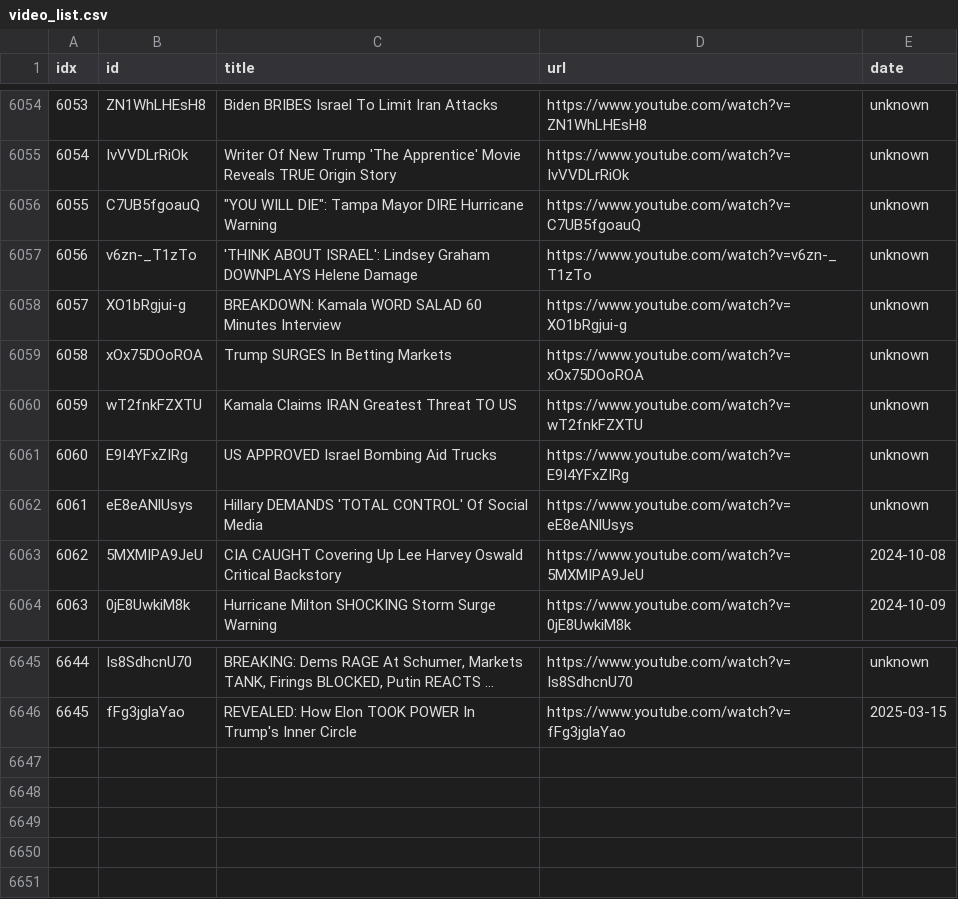
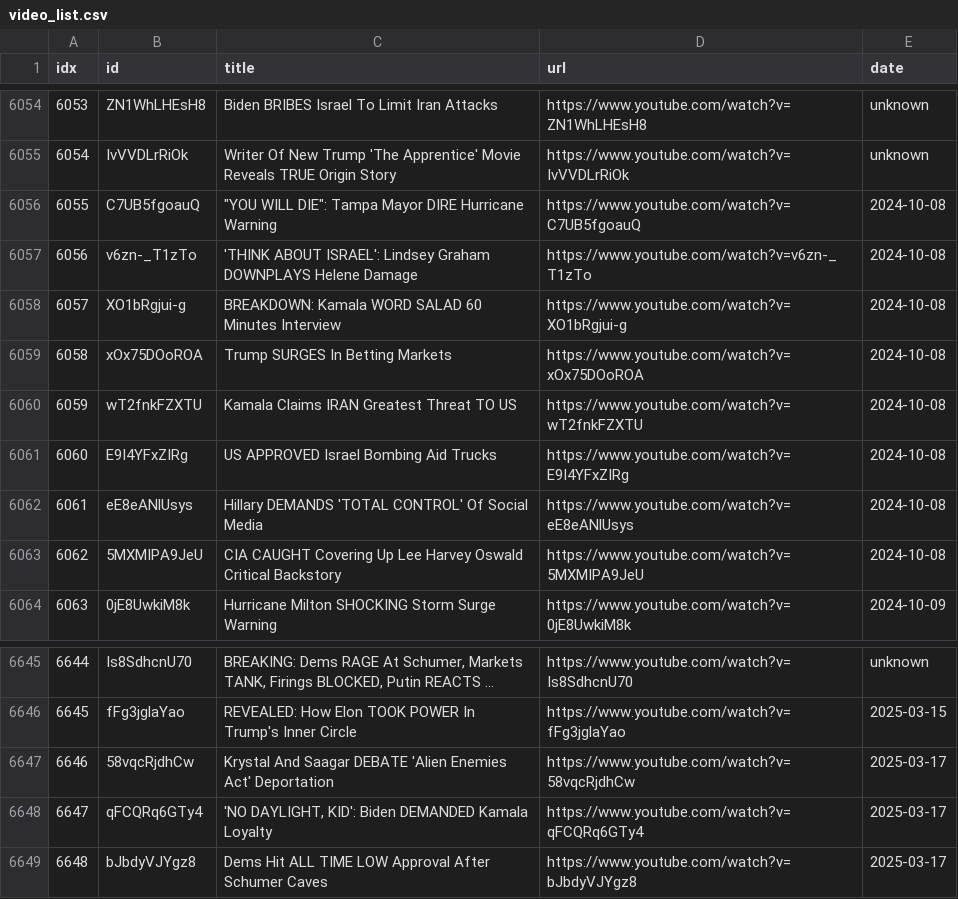
Before and after one commit to sumsjp/Break-Points, a CSV file: src/video_list.csv, drawn as a sheet; only a part is shown, gaps mark what is left out; long unchanged cells end in ….

```diff
--- a/src/video_list.csv
+++ b/src/video_list.csv
@@ -6055,9 +6055,9 @@ idx,id,title,url,date
 6054,IvVVDLrRiOk,Writer Of New Trump 'The Apprentice' Movie Reveals TRUE Origin Story,https://www.youtube.com/watch?v=IvVVDLrRiOk,unknown
-6055,C7UB5fgoauQ,"""YOU WILL DIE"": Tampa Mayor DIRE Hurricane Warning",https://www.youtube.com/watch?v=C7UB5fgoauQ,unknown
-6056,v6zn-_T1zTo,'THINK ABOUT ISRAEL': Lindsey Graham DOWNPLAYS Helene Damage,https://www.youtube.com/watch?v=v6zn-_T1zTo,unknown
-6057,XO1bRgjui-g,BREAKDOWN: Kamala WORD SALAD 60 Minutes Interview,https://www.youtube.com/watch?v=XO1bRgjui-g,unknown
-6058,xOx75DOoROA,Trump SURGES In Betting Markets,https://www.youtube.com/watch?v=xOx75DOoROA,unknown
-6059,wT2fnkFZXTU,Kamala Claims IRAN Greatest Threat TO US,https://www.youtube.com/watch?v=wT2fnkFZXTU,unknown
-6060,E9I4YFxZIRg,US APPROVED Israel Bombing Aid Trucks,https://www.youtube.com/watch?v=E9I4YFxZIRg,unknown
-6061,eE8eANlUsys,Hillary DEMANDS 'TOTAL CONTROL' Of Social Media,https://www.youtube.com/watch?v=eE8eANlUsys,unknown
+6055,C7UB5fgoauQ,"""YOU WILL DIE"": Tampa Mayor DIRE Hurricane Warning",https://www.youtube.com/watch?v=C7UB5fgoauQ,2024-10-08
+6056,v6zn-_T1zTo,'THINK ABOUT ISRAEL': Lindsey Graham DOWNPLAYS Helene Damage,https://www.youtube.com/watch?v=v6zn-_T1zTo,2024-10-08
+6057,XO1bRgjui-g,BREAKDOWN: Kamala WORD SALAD 60 Minutes Interview,https://www.youtube.com/watch?v=XO1bRgjui-g,2024-10-08
+6058,xOx75DOoROA,Trump SURGES In Betting Markets,https://www.youtube.com/watch?v=xOx75DOoROA,2024-10-08
+6059,wT2fnkFZXTU,Kamala Claims IRAN Greatest Threat TO US,https://www.youtube.com/watch?v=wT2fnkFZXTU,2024-10-08
+6060,E9I4YFxZIRg,US APPROVED Israel Bombing Aid Trucks,https://www.youtube.com/watch?v=E9I4YFxZIRg,2024-10-08
+6061,eE8eANlUsys,Hillary DEMANDS 'TOTAL CONTROL' Of Social Media,https://www.youtube.com/watch?v=eE8eANlUsys,2024-10-08
 6062,5MXMIPA9JeU,CIA CAUGHT Covering Up Lee Harvey Oswald Critical Backstory,https://www.youtube.com/watch?v=5MXMIPA9JeU,2024-10-08
@@ -6646 +6646,4 @@ idx,id,title,url,date
 6645,fFg3jglaYao,REVEALED: How Elon TOOK POWER In Trump's Inner Circle,https://www.youtube.com/watch?v=fFg3jglaYao,2025-03-15
+6646,58vqcRjdhCw,Krystal And Saagar DEBATE 'Alien Enemies Act' Deportation,https://www.youtube.com/watch?v=58vqcRjdhCw,2025-03-17
+6647,qFCQRq6GTy4,"'NO DAYLIGHT, KID': Biden DEMANDED Kamala Loyalty",https://www.youtube.com/watch?v=qFCQRq6GTy4,2025-03-17
+6648,bJbdyVJYgz8,Dems Hit ALL TIME LOW Approval After Schumer Caves,https://www.youtube.com/watch?v=bJbdyVJYgz8,2025-03-17
```
Also changed, not shown: 24 other files.
